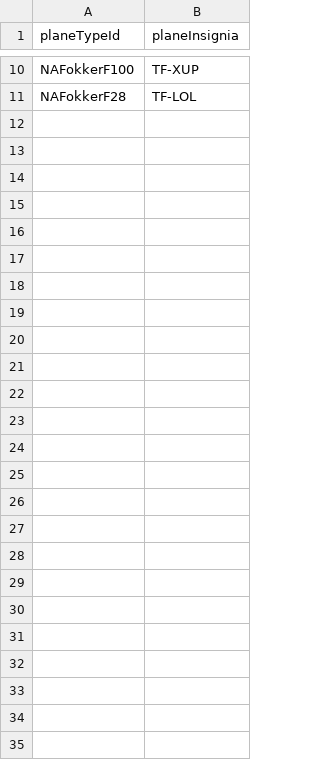
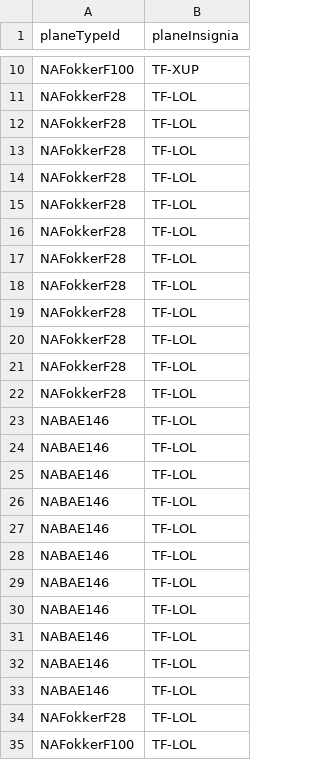
Before and after one commit to irmalexandra/vln1_chuck_nan, a CSV file: code/repo/Airplane.csv, drawn as a sheet; only a part is shown, gaps mark what is left out; the diff names each change by its address in the sheet, - before the commit and + after, or states it on an @@ line.

```diff
--- a/code/repo/Airplane.csv
+++ b/code/repo/Airplane.csv
+row 12: NAFokkerF28 | TF-LOL
+row 13: NAFokkerF28 | TF-LOL
+row 14: NAFokkerF28 | TF-LOL
+row 15: NAFokkerF28 | TF-LOL
+row 16: NAFokkerF28 | TF-LOL
+row 17: NAFokkerF28 | TF-LOL
+row 18: NAFokkerF28 | TF-LOL
+row 19: NAFokkerF28 | TF-LOL
+row 20: NAFokkerF28 | TF-LOL
+row 21: NAFokkerF28 | TF-LOL
+row 22: NAFokkerF28 | TF-LOL
+row 23: NABAE146 | TF-LOL
+row 24: NABAE146 | TF-LOL
+row 25: NABAE146 | TF-LOL
+row 26: NABAE146 | TF-LOL
+row 27: NABAE146 | TF-LOL
+row 28: NABAE146 | TF-LOL
+row 29: NABAE146 | TF-LOL
+row 30: NABAE146 | TF-LOL
+row 31: NABAE146 | TF-LOL
+row 32: NABAE146 | TF-LOL
+row 33: NABAE146 | TF-LOL
+row 34: NAFokkerF28 | TF-LOL
+row 35: NAFokkerF100 | TF-LOL
```
Also changed, not shown: 4 other files.
